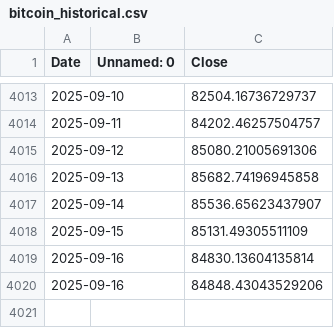
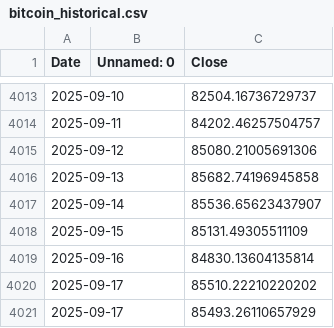
Before and after one commit to mbattye/bitviz-website, a CSV file: api/data/bitcoin_historical.csv, drawn as a sheet; only a part is shown, gaps mark what is left out; removed rows and columns are numbered as before the commit, all else as after; the diff names each change by its address in the sheet, - before the commit and + after, or states it on an @@ line.

```diff
--- a/api/data/bitcoin_historical.csv
+++ b/api/data/bitcoin_historical.csv
-row 4020: 2025-09-16 |  | 84848.43043529206
+row 4020: 2025-09-17 |  | 85510.22210220202
+row 4021: 2025-09-17 |  | 85493.26110657929
```
